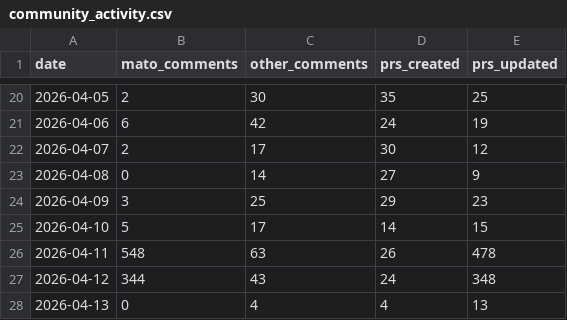
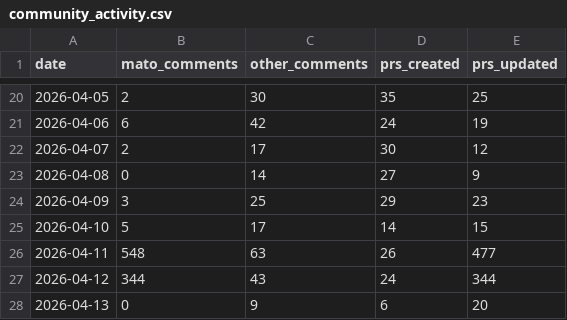
Before and after one commit to MatoTeziTanka/parameter-golf, a CSV file: data/community_activity.csv, drawn as a sheet; only a part is shown, gaps mark what is left out.

```diff
--- a/data/community_activity.csv
+++ b/data/community_activity.csv
@@ -25,4 +25,4 @@ date,mato_comments,other_comments,prs_created,prs_updated
 2026-04-10,5,17,14,15
-2026-04-11,548,63,26,478
-2026-04-12,344,43,24,348
-2026-04-13,0,4,4,13
+2026-04-11,548,63,26,477
+2026-04-12,344,43,24,344
+2026-04-13,0,9,6,20
```
Also changed, not shown: 5 other files.
